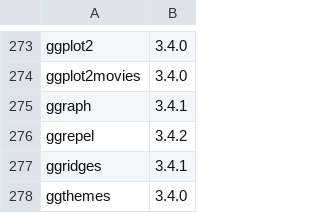
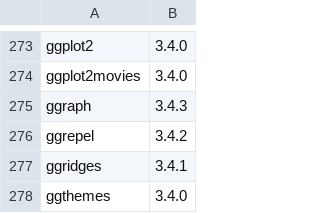
Before and after one commit to rstats-wtf/wtf-packages-report-EXAMPLE, a CSV file: data/add-on-packages.csv, drawn as a sheet; only a part is shown, gaps mark what is left out.

Commit message:
New version of an installed package

```diff
--- a/data/add-on-packages.csv
+++ b/data/add-on-packages.csv
@@ -274,3 +274,3 @@ ggplot2,3.4.0
 ggplot2movies,3.4.0
-ggraph,3.4.1
+ggraph,3.4.3
 ggrepel,3.4.2
```
Also changed, not shown: data/installed-packages.csv, 2 other files.
